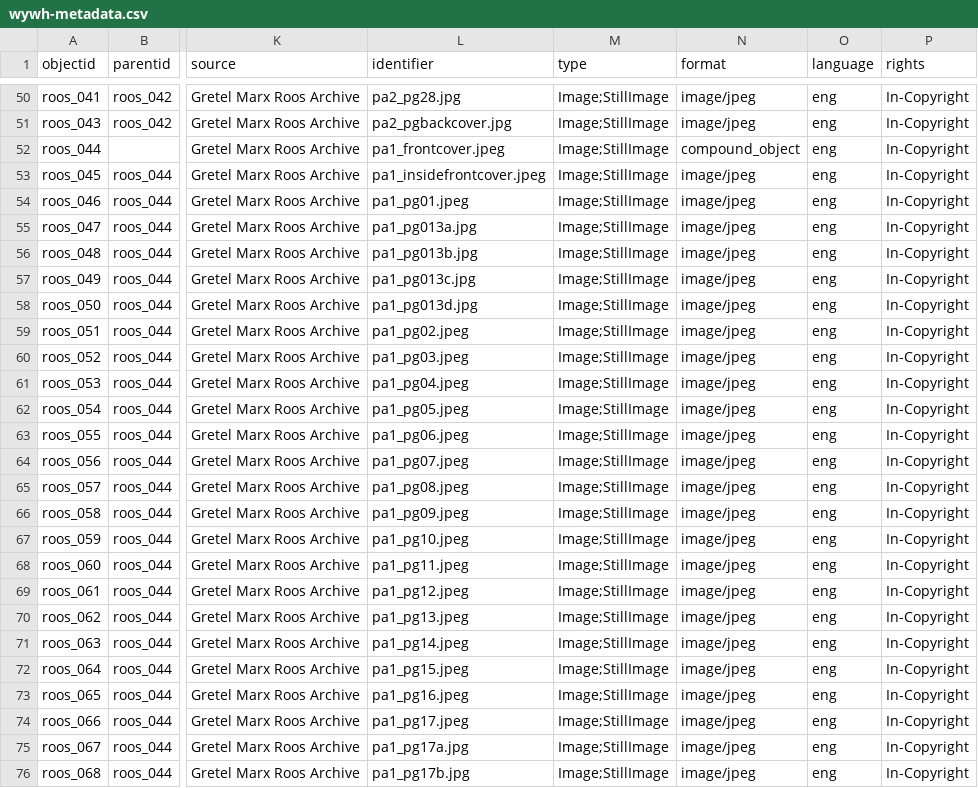
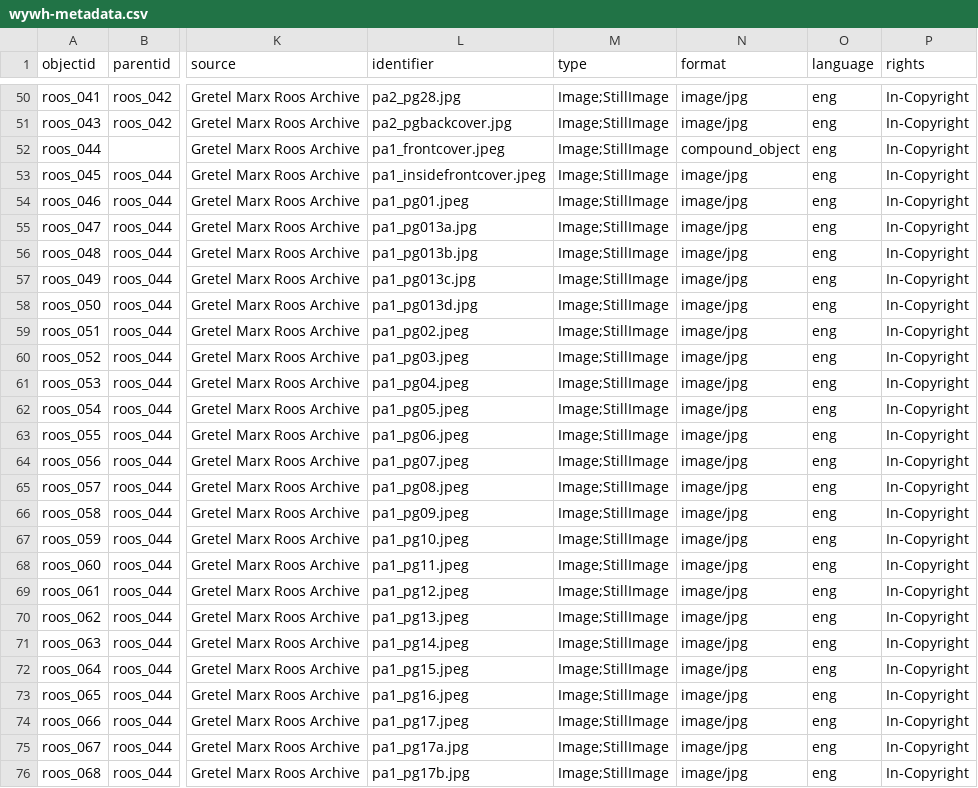
Before and after one commit to ojeblik/whileyouwerehere_draft, a CSV file: _data/wywh-metadata.csv, drawn as a sheet; only a part is shown, gaps mark what is left out; the diff covers the shown part only; the diff names each change by its address in the sheet, - before the commit and + after, or states it on an @@ line.

```diff
--- a/_data/wywh-metadata.csv
+++ b/_data/wywh-metadata.csv
-N50:N51 (format): image/jpeg
+N50:N51 (format): image/jpg
-N53:N76 (format): image/jpeg
+N53:N76 (format): image/jpg
```
Also changed, not shown: 91 edited cells elsewhere in this file.
